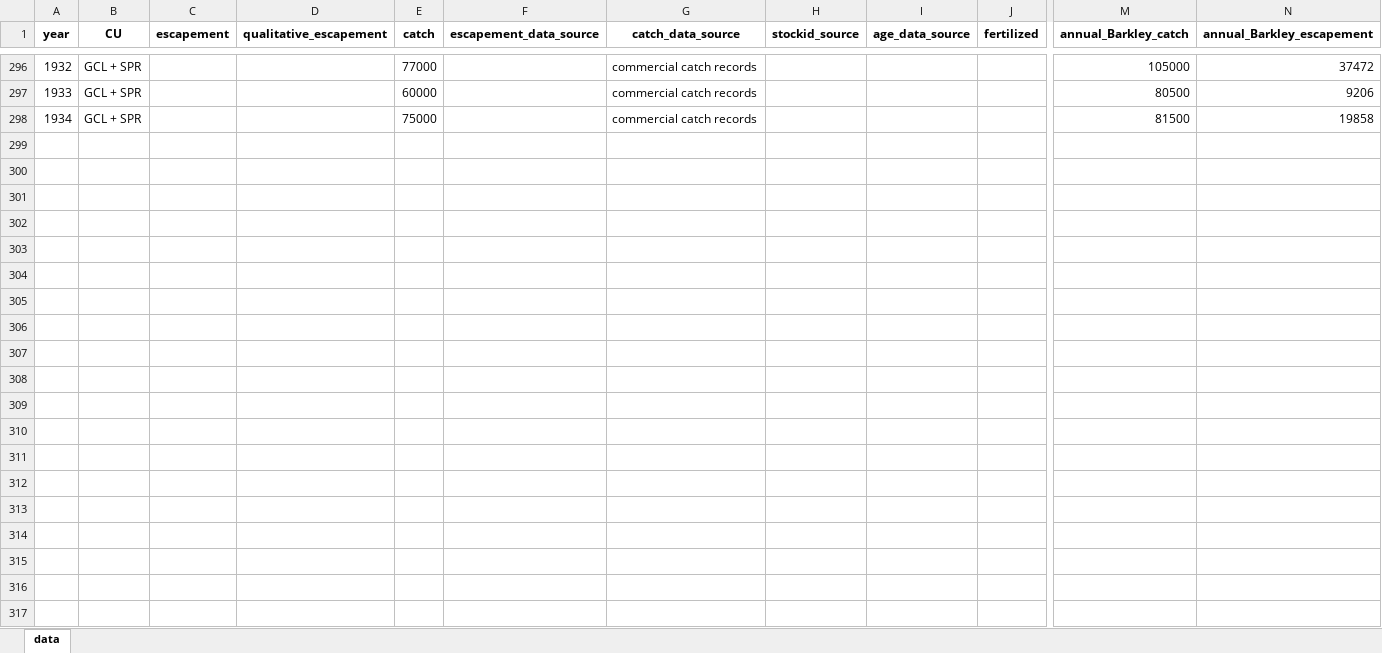
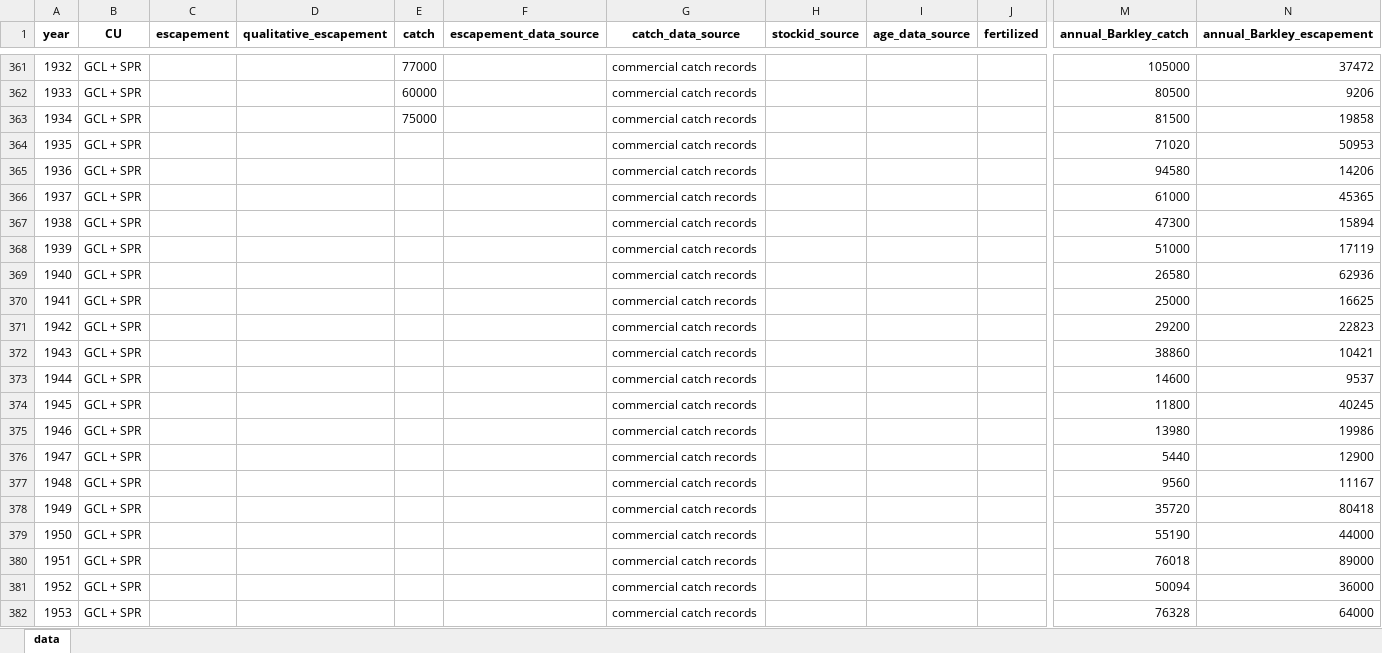
Before and after one commit to SCA-stock-assess/Barkley-Sk-CSAS, an Excel workbook: 3. outputs/Total return time series/Barkley Sockeye total annual returns by CU_collated.xlsx, sheet data, drawn as a sheet; only a part is shown, gaps mark what is left out; values as stored, in another font and other column widths than the file's, no borders; rows hold the shown columns only; the diff covers the shown part only; the diff names each change by its address in the sheet, - before the commit and + after, or states it on an @@ line.

```diff
--- a/3. outputs/Total return time series/Barkley Sockeye total annual returns by CU_collated.xlsx (sheet data)
+++ b/3. outputs/Total return time series/Barkley Sockeye total annual returns by CU_collated.xlsx (sheet data)
+row 364: 1935 | GCL + SPR |  |  |  |  | commercial catch records |  |  |  | 71020 | 50953
+row 365: 1936 | GCL + SPR |  |  |  |  | commercial catch records |  |  |  | 94580 | 14206
+row 366: 1937 | GCL + SPR |  |  |  |  | commercial catch records |  |  |  | 61000 | 45365
+row 367: 1938 | GCL + SPR |  |  |  |  | commercial catch records |  |  |  | 47300 | 15894
+row 368: 1939 | GCL + SPR |  |  |  |  | commercial catch records |  |  |  | 51000 | 17119
+row 369: 1940 | GCL + SPR |  |  |  |  | commercial catch records |  |  |  | 26580 | 62936
+row 370: 1941 | GCL + SPR |  |  |  |  | commercial catch records |  |  |  | 25000 | 16625
+row 371: 1942 | GCL + SPR |  |  |  |  | commercial catch records |  |  |  | 29200 | 22823
+row 372: 1943 | GCL + SPR |  |  |  |  | commercial catch records |  |  |  | 38860 | 10421
+row 373: 1944 | GCL + SPR |  |  |  |  | commercial catch records |  |  |  | 14600 | 9537
+row 374: 1945 | GCL + SPR |  |  |  |  | commercial catch records |  |  |  | 11800 | 40245
+row 375: 1946 | GCL + SPR |  |  |  |  | commercial catch records |  |  |  | 13980 | 19986
+row 376: 1947 | GCL + SPR |  |  |  |  | commercial catch records |  |  |  | 5440 | 12900
+row 377: 1948 | GCL + SPR |  |  |  |  | commercial catch records |  |  |  | 9560 | 11167
+row 378: 1949 | GCL + SPR |  |  |  |  | commercial catch records |  |  |  | 35720 | 80418
+row 379: 1950 | GCL + SPR |  |  |  |  | commercial catch records |  |  |  | 55190 | 44000
+row 380: 1951 | GCL + SPR |  |  |  |  | commercial catch records |  |  |  | 76018 | 89000
+row 381: 1952 | GCL + SPR |  |  |  |  | commercial catch records |  |  |  | 50094 | 36000
+row 382: 1953 | GCL + SPR |  |  |  |  | commercial catch records |  |  |  | 76328 | 64000
```
Also changed, not shown: 88 added rows elsewhere in this sheet, 3. outputs/Stock-recruit data/Barkley_Sockeye_stock-recruit_infilled.xlsx, 3. outputs/Stock-recruit data/Bayesian_state-space_smolt-production_estimated_time_series.xlsx.
